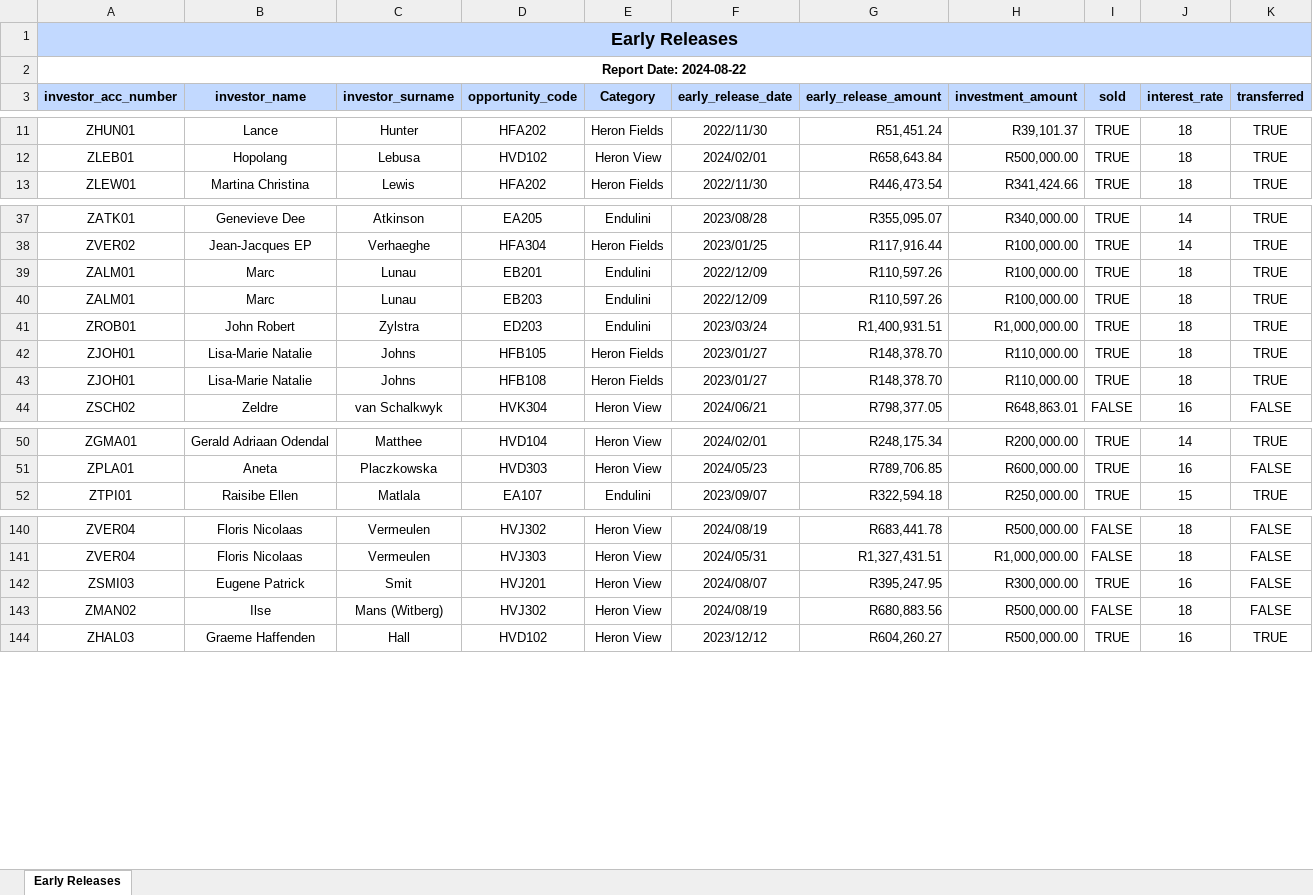
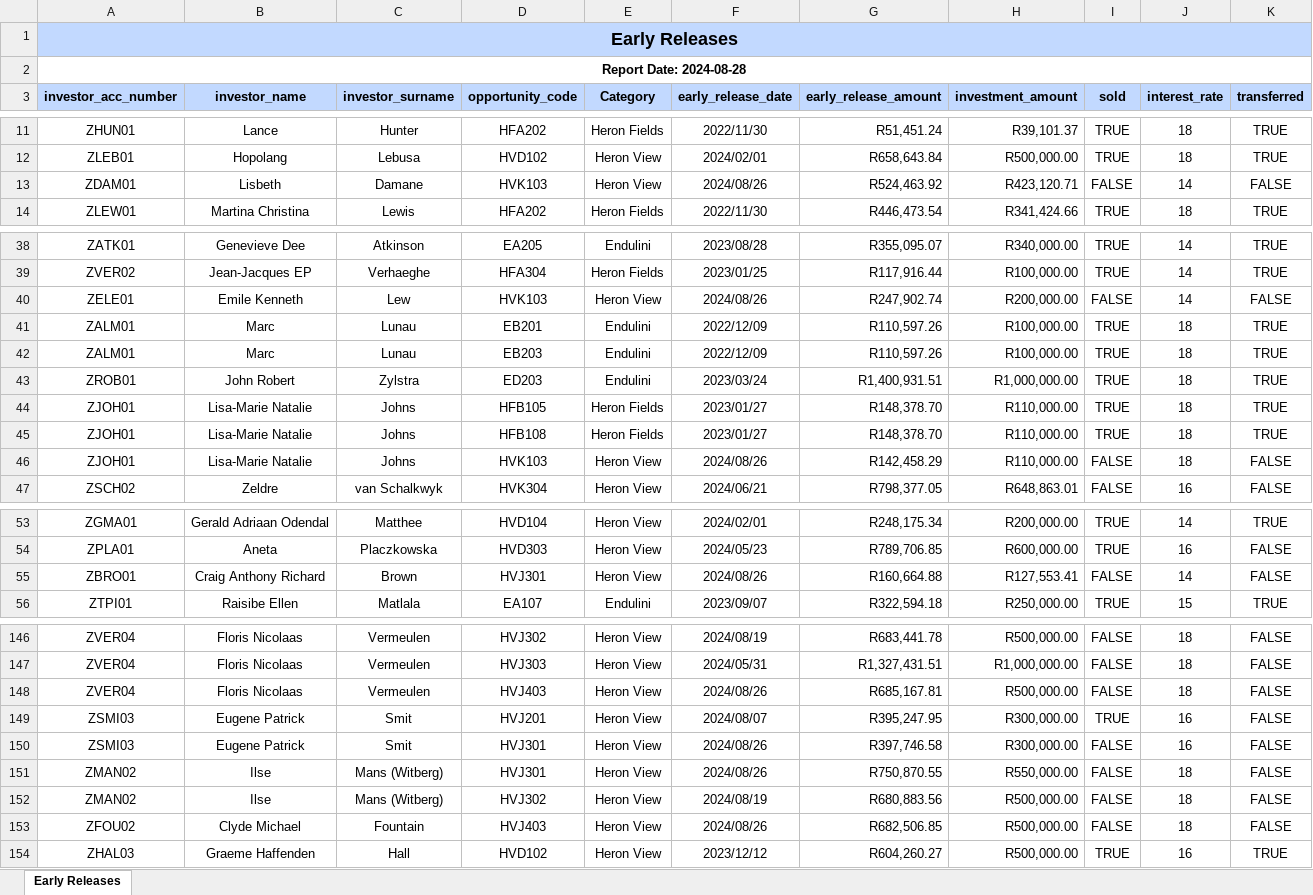
Before and after one commit to WayneBruton/fastapi-python, an Excel workbook: early_releases_excel_generation/early_releases.xlsx, sheet Early Releases, drawn as a sheet; only a part is shown, gaps mark what is left out; values as stored, in another font and other column widths than the file's, no borders; the diff covers the shown part only; the diff names each change by its address in the sheet, - before the commit and + after, or states it on an @@ line.

```diff
--- a/early_releases_excel_generation/early_releases.xlsx (sheet Early Releases)
+++ b/early_releases_excel_generation/early_releases.xlsx (sheet Early Releases)
-A2 (investor_acc_number): Report Date: 2024-08-22
+A2 (investor_acc_number): Report Date: 2024-08-28
+row 13: ZDAM01 | Lisbeth | Damane | HVK103 | Heron View | 2024/08/26 | R524,463.92 | R423,120.71 | FALSE | 14 | FALSE
+row 40: ZELE01 | Emile Kenneth | Lew | HVK103 | Heron View | 2024/08/26 | R247,902.74 | R200,000.00 | FALSE | 14 | FALSE
+row 46: ZJOH01 | Lisa-Marie Natalie | Johns | HVK103 | Heron View | 2024/08/26 | R142,458.29 | R110,000.00 | FALSE | 18 | FALSE
+row 55: ZBRO01 | Craig Anthony Richard | Brown | HVJ301 | Heron View | 2024/08/26 | R160,664.88 | R127,553.41 | FALSE | 14 | FALSE
+row 148: ZVER04 | Floris Nicolaas | Vermeulen | HVJ403 | Heron View | 2024/08/26 | R685,167.81 | R500,000.00 | FALSE | 18 | FALSE
+row 150: ZSMI03 | Eugene Patrick | Smit | HVJ301 | Heron View | 2024/08/26 | R397,746.58 | R300,000.00 | FALSE | 16 | FALSE
+row 151: ZMAN02 | Ilse | Mans (Witberg) | HVJ301 | Heron View | 2024/08/26 | R750,870.55 | R550,000.00 | FALSE | 18 | FALSE
+row 153: ZFOU02 | Clyde Michael | Fountain | HVJ403 | Heron View | 2024/08/26 | R682,506.85 | R500,000.00 | FALSE | 18 | FALSE
```
Also changed, not shown: 2 added rows and 2 edited cells elsewhere in this sheet, 20 other files.
